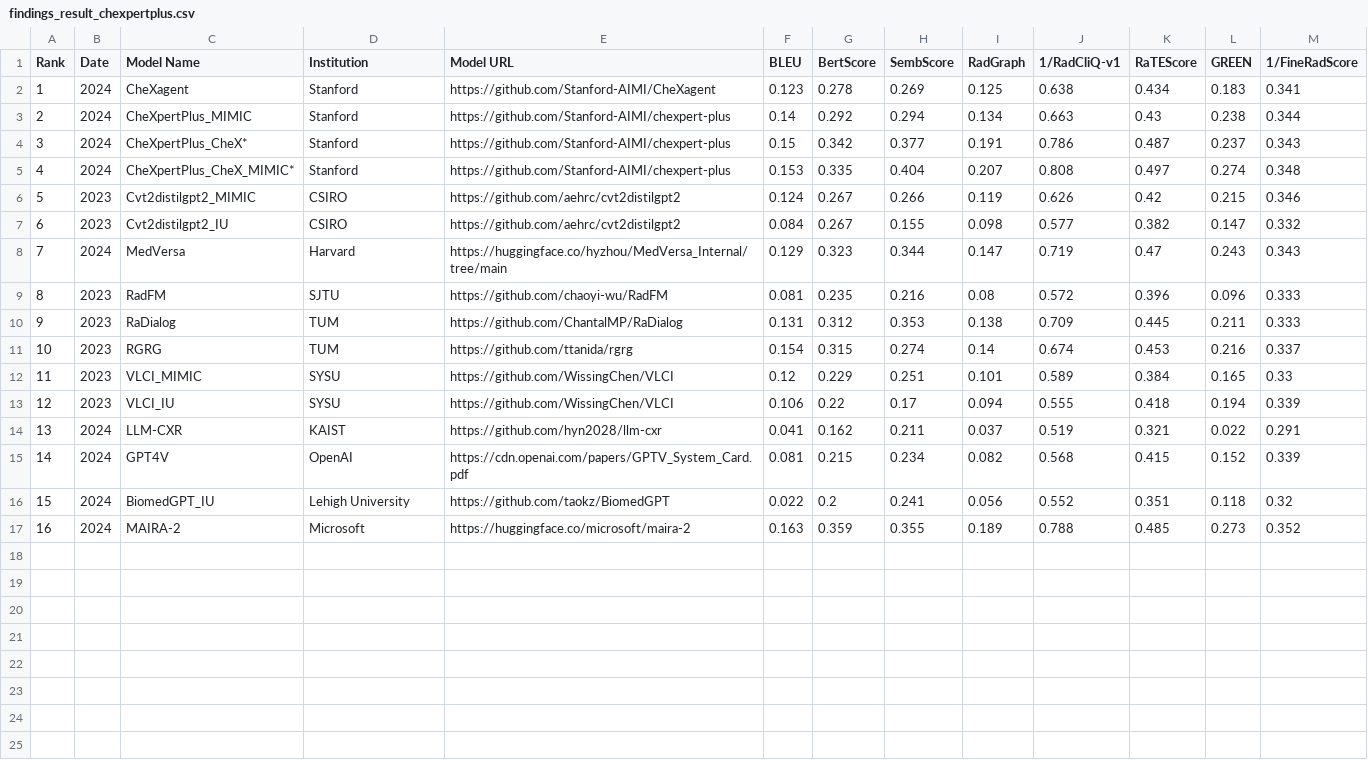
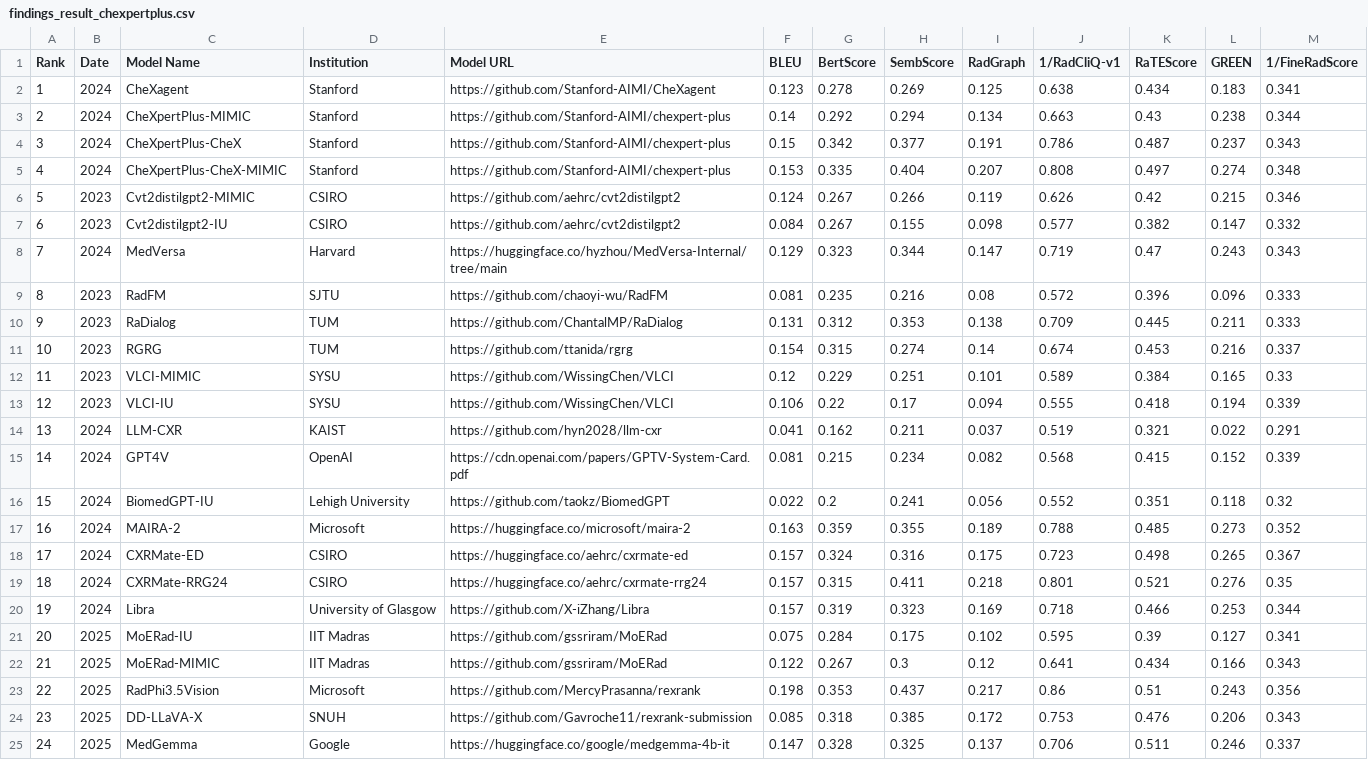
Before and after one commit to rajpurkarlab/ReXrank, a CSV file: results/findings_result_chexpertplus.csv, drawn as a sheet.

```diff
--- a/results/findings_result_chexpertplus.csv
+++ b/results/findings_result_chexpertplus.csv
@@ -2,8 +2,8 @@ Rank,Date,Model Name,Institution,Model URL,BLEU,BertScore,SembScore,RadGraph,1/R
 1,2024,CheXagent,Stanford,https://github.com/Stanford-AIMI/CheXagent,0.123,0.278,0.269,0.125,0.638,0.434,0.183,0.341
-2,2024,CheXpertPlus_MIMIC,Stanford,https://github.com/Stanford-AIMI/chexpert-plus,0.14,0.292,0.294,0.134,0.663,0.43,0.238,0.344
-3,2024,CheXpertPlus_CheX*,Stanford,https://github.com/Stanford-AIMI/chexpert-plus,0.15,0.342,0.377,0.191,0.786,0.487,0.237,0.343
-4,2024,CheXpertPlus_CheX_MIMIC*,Stanford,https://github.com/Stanford-AIMI/chexpert-plus,0.153,0.335,0.404,0.207,0.808,0.497,0.274,0.348
-5,2023,Cvt2distilgpt2_MIMIC,CSIRO,https://github.com/aehrc/cvt2distilgpt2,0.124,0.267,0.266,0.119,0.626,0.42,0.215,0.346
-6,2023,Cvt2distilgpt2_IU,CSIRO,https://github.com/aehrc/cvt2distilgpt2,0.084,0.267,0.155,0.098,0.577,0.382,0.147,0.332
-7,2024,MedVersa,Harvard,https://huggingface.co/hyzhou/MedVersa_Internal/tree/main,0.129,0.323,0.344,0.147,0.719,0.47,0.243,0.343
+2,2024,CheXpertPlus-MIMIC,Stanford,https://github.com/Stanford-AIMI/chexpert-plus,0.14,0.292,0.294,0.134,0.663,0.43,0.238,0.344
+3,2024,CheXpertPlus-CheX,Stanford,https://github.com/Stanford-AIMI/chexpert-plus,0.15,0.342,0.377,0.191,0.786,0.487,0.237,0.343
+4,2024,CheXpertPlus-CheX-MIMIC,Stanford,https://github.com/Stanford-AIMI/chexpert-plus,0.153,0.335,0.404,0.207,0.808,0.497,0.274,0.348
+5,2023,Cvt2distilgpt2-MIMIC,CSIRO,https://github.com/aehrc/cvt2distilgpt2,0.124,0.267,0.266,0.119,0.626,0.42,0.215,0.346
+6,2023,Cvt2distilgpt2-IU,CSIRO,https://github.com/aehrc/cvt2distilgpt2,0.084,0.267,0.155,0.098,0.577,0.382,0.147,0.332
+7,2024,MedVersa,Harvard,https://huggingface.co/hyzhou/MedVersa-Internal/tree/main,0.129,0.323,0.344,0.147,0.719,0.47,0.243,0.343
 8,2023,RadFM,SJTU,https://github.com/chaoyi-wu/RadFM,0.081,0.235,0.216,0.08,0.572,0.396,0.096,0.333
@@ -11,7 +11,15 @@ Rank,Date,Model Name,Institution,Model URL,BLEU,BertScore,SembScore,RadGraph,1/R
 10,2023,RGRG,TUM,https://github.com/ttanida/rgrg,0.154,0.315,0.274,0.14,0.674,0.453,0.216,0.337
-11,2023,VLCI_MIMIC,SYSU,https://github.com/WissingChen/VLCI,0.12,0.229,0.251,0.101,0.589,0.384,0.165,0.33
-12,2023,VLCI_IU,SYSU,https://github.com/WissingChen/VLCI,0.106,0.22,0.17,0.094,0.555,0.418,0.194,0.339
+11,2023,VLCI-MIMIC,SYSU,https://github.com/WissingChen/VLCI,0.12,0.229,0.251,0.101,0.589,0.384,0.165,0.33
+12,2023,VLCI-IU,SYSU,https://github.com/WissingChen/VLCI,0.106,0.22,0.17,0.094,0.555,0.418,0.194,0.339
 13,2024,LLM-CXR,KAIST,https://github.com/hyn2028/llm-cxr,0.041,0.162,0.211,0.037,0.519,0.321,0.022,0.291
-14,2024,GPT4V,OpenAI,https://cdn.openai.com/papers/GPTV_System_Card.pdf,0.081,0.215,0.234,0.082,0.568,0.415,0.152,0.339
-15,2024,BiomedGPT_IU,Lehigh University,https://github.com/taokz/BiomedGPT,0.022,0.2,0.241,0.056,0.552,0.351,0.118,0.32
+14,2024,GPT4V,OpenAI,https://cdn.openai.com/papers/GPTV-System-Card.pdf,0.081,0.215,0.234,0.082,0.568,0.415,0.152,0.339
+15,2024,BiomedGPT-IU,Lehigh University,https://github.com/taokz/BiomedGPT,0.022,0.2,0.241,0.056,0.552,0.351,0.118,0.32
 16,2024,MAIRA-2,Microsoft,https://huggingface.co/microsoft/maira-2,0.163,0.359,0.355,0.189,0.788,0.485,0.273,0.352
+17,2024,CXRMate-ED,CSIRO,https://huggingface.co/aehrc/cxrmate-ed,0.157,0.324,0.316,0.175,0.723,0.498,0.265,0.367
+18,2024,CXRMate-RRG24,CSIRO,https://huggingface.co/aehrc/cxrmate-rrg24,0.157,0.315,0.411,0.218,0.801,0.521,0.276,0.35
+19,2024,Libra,University of Glasgow,https://github.com/X-iZhang/Libra,0.157,0.319,0.323,0.169,0.718,0.466,0.253,0.344
+20,2025,MoERad-IU,IIT Madras,https://github.com/gssriram/MoERad,0.075,0.284,0.175,0.102,0.595,0.39,0.127,0.341
+21,2025,MoERad-MIMIC,IIT Madras,https://github.com/gssriram/MoERad,0.122,0.267,0.3,0.12,0.641,0.434,0.166,0.343
+22,2025,RadPhi3.5Vision,Microsoft,https://github.com/MercyPrasanna/rexrank,0.198,0.353,0.437,0.217,0.86,0.51,0.243,0.356
+23,2025,DD-LLaVA-X,SNUH,https://github.com/Gavroche11/rexrank-submission,0.085,0.318,0.385,0.172,0.753,0.476,0.206,0.343
+24,2025,MedGemma,Google,https://huggingface.co/google/medgemma-4b-it,0.147,0.328,0.325,0.137,0.706,0.511,0.246,0.337
```
Also changed, not shown: results/findings_result_gradienthealth.csv, results/findings_result_iu_xray.csv, 22 other files.
